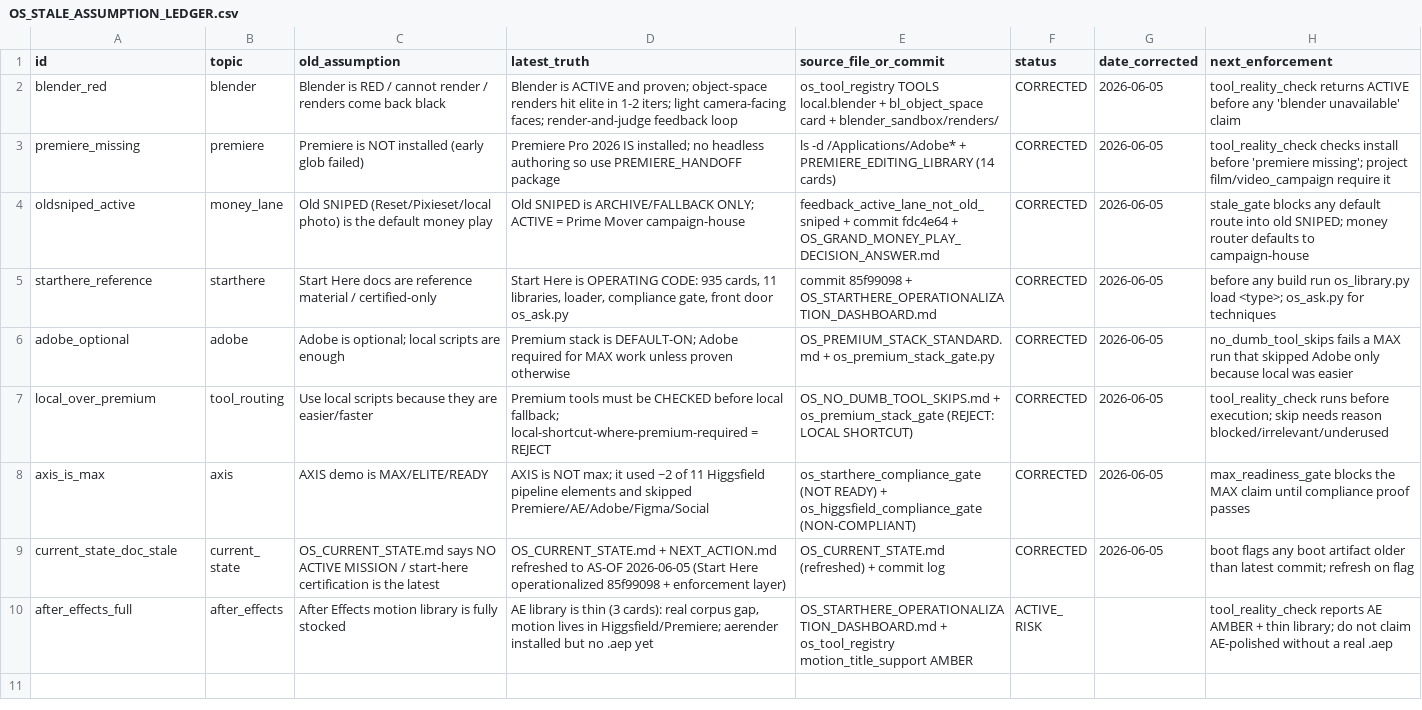
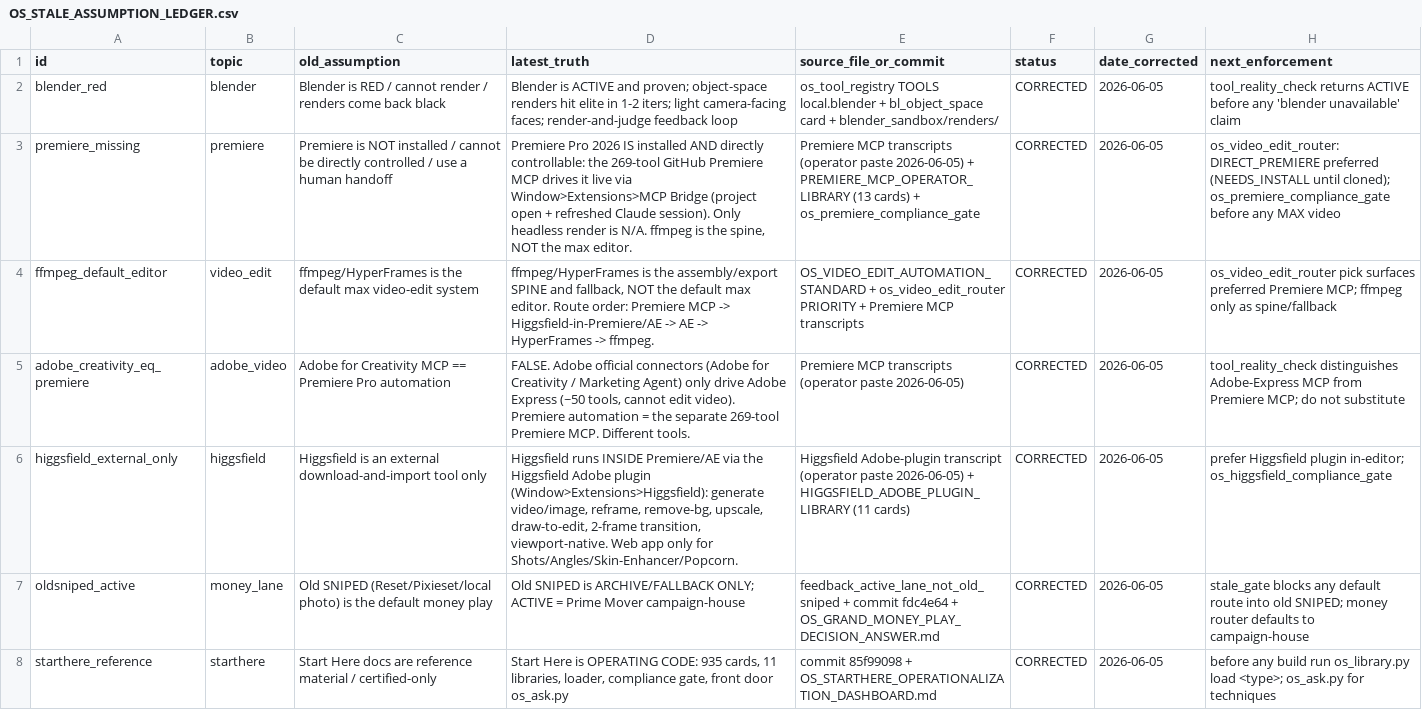
Before and after one commit to brycedenj-wq/sniped-media, a CSV file: 00_COMMAND_CENTER/OS_STALE_ASSUMPTION_LEDGER.csv, drawn as a sheet; only a part is shown; the shorter side is filled out with more unchanged rows; the diff names each change by its address in the sheet, - before the commit and + after, or states it on an @@ line.

```diff
--- a/00_COMMAND_CENTER/OS_STALE_ASSUMPTION_LEDGER.csv
+++ b/00_COMMAND_CENTER/OS_STALE_ASSUMPTION_LEDGER.csv
-C3 (old_assumption): …NOT installed (early glob failed)
+C3 (old_assumption): …NOT installed / cannot be directly controlled / use a human handoff
-D3 (latest_truth): …2026 IS installed; no headless authoring so use PREMIERE_HANDOFF package
+D3 (latest_truth): …2026 IS installed AND directly controllable: the 269-tool GitHub Premiere MCP drives it live via Window>Extensions>MCP Bridge (project open + refreshed Claude session). Only headless render is N/A. ffmpeg is the spine, NOT the max editor.
-E3 (source_file_or_commit): ls -d /Applications/Adobe* + PREMIERE_EDITING_LIBRARY (14 cards)
+E3 (source_file_or_commit): Premiere MCP transcripts (operator paste 2026-06-05) + PREMIERE_MCP_OPERATOR_LIBRARY (13 cards) + os_premiere_compliance_gate
-H3 (next_enforcement): tool_reality_check checks install before 'premiere missing'; project film/video_campaign require it
+H3 (next_enforcement): os_video_edit_router: DIRECT_PREMIERE preferred (NEEDS_INSTALL until cloned); os_premiere_compliance_gate before any MAX video
+row 4: ffmpeg_default_editor | video_edit | ffmpeg/HyperFrames is the default max video-edit system | ffmpeg/HyperFrames is the assembly/export SPINE and fallback, NOT the default max editor. Route order: Premiere MCP -> Higgsfield-in-Premiere/AE -> AE -> HyperFrames -> ffmpeg. | OS_VIDEO_EDIT_AUTOMATION_STANDARD + os_video_edit_router PRIORITY + Premiere MCP transcripts | CORRECTED | 2026-06-05 | os_video_edit_router pick surfaces preferred Premiere MCP; ffmpeg only as spine/fallback
+row 5: adobe_creativity_eq_premiere | adobe_video | Adobe for Creativity MCP == Premiere Pro automation | FALSE. Adobe official connectors (Adobe for Creativity / Marketing Agent) only drive Adobe Express (~50 tools, cannot edit video). Premiere automation = the separate 269-tool Premiere MCP. Different tools. | Premiere MCP transcripts (operator paste 2026-06-05) | CORRECTED | 2026-06-05 | tool_reality_check distinguishes Adobe-Express MCP from Premiere MCP; do not substitute
+row 6: higgsfield_external_only | higgsfield | Higgsfield is an external download-and-import tool only | Higgsfield runs INSIDE Premiere/AE via the Higgsfield Adobe plugin (Window>Extensions>Higgsfield): generate video/image, reframe, remove-bg, upscale, draw-to-edit, 2-frame transition, viewport-native. Web app only for Shots/Angles/Skin-Enhancer/Popcorn. | Higgsfield Adobe-plugin transcript (operator paste 2026-06-05) + HIGGSFIELD_ADOBE_PLUGIN_LIBRARY (11 cards) | CORRECTED | 2026-06-05 | prefer Higgsfield plugin in-editor; os_higgsfield_compliance_gate
```
Also changed, not shown: 00_COMMAND_CENTER/OS_VIDEO_EDIT_ROUTE_MATRIX.csv, 9 other files.
